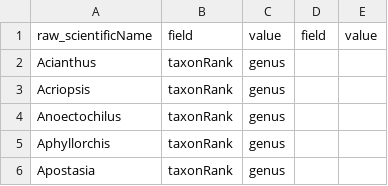
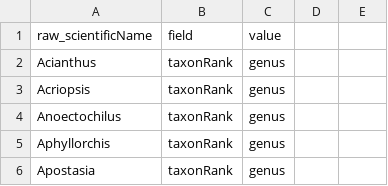
Before and after one commit to AtlasOfLivingAustralia/authoritative-lists, a CSV file: automated-processes/updateConservationSensitive/Changes/QLD-Sensitive-Changes.csv, drawn as a sheet; only a part is shown; the diff names each change by its address in the sheet, - before the commit and + after, or states it on an @@ line.

Commit message:
fix(Additions,-Changes-and-functions): changed format of csv, ensured that vic list would do changes correctly

```diff
--- a/automated-processes/updateConservationSensitive/Changes/QLD-Sensitive-Changes.csv
+++ b/automated-processes/updateConservationSensitive/Changes/QLD-Sensitive-Changes.csv
-D1: field
+D1: (empty)
-E1: value
+E1: (empty)
```
Also changed, not shown: automated-processes/updateConservationSensitive/Changes/VIC-Conservation-Changes.csv, 6 other files.
